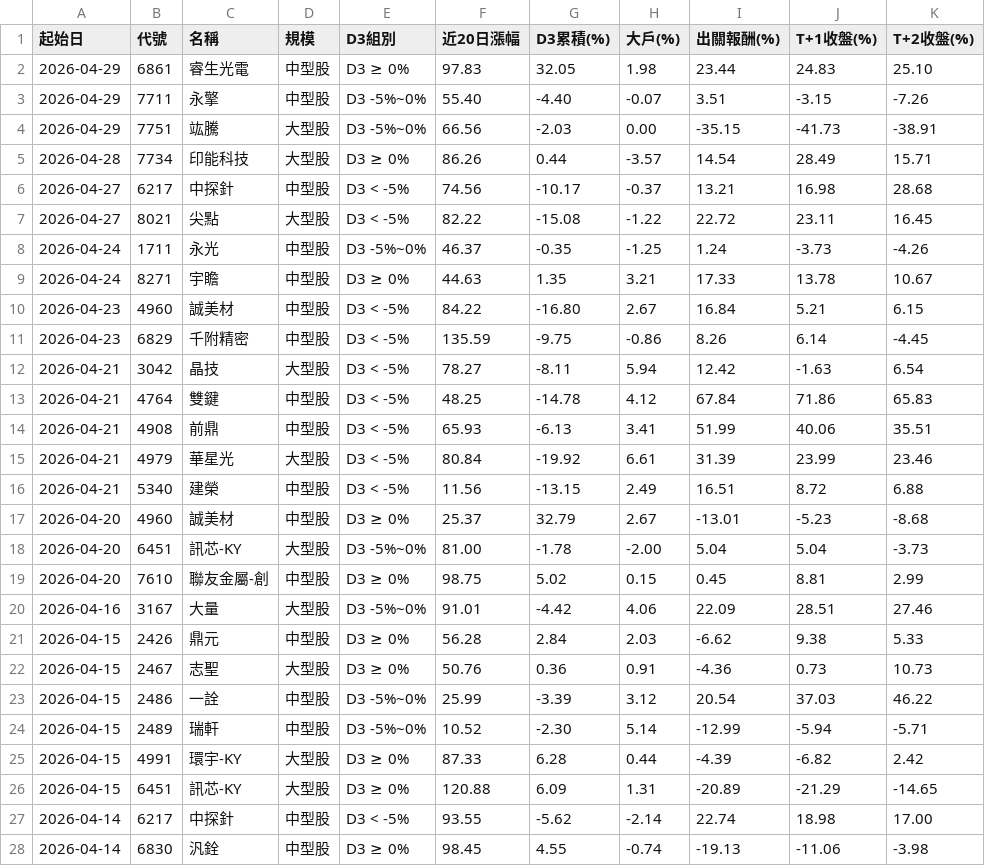
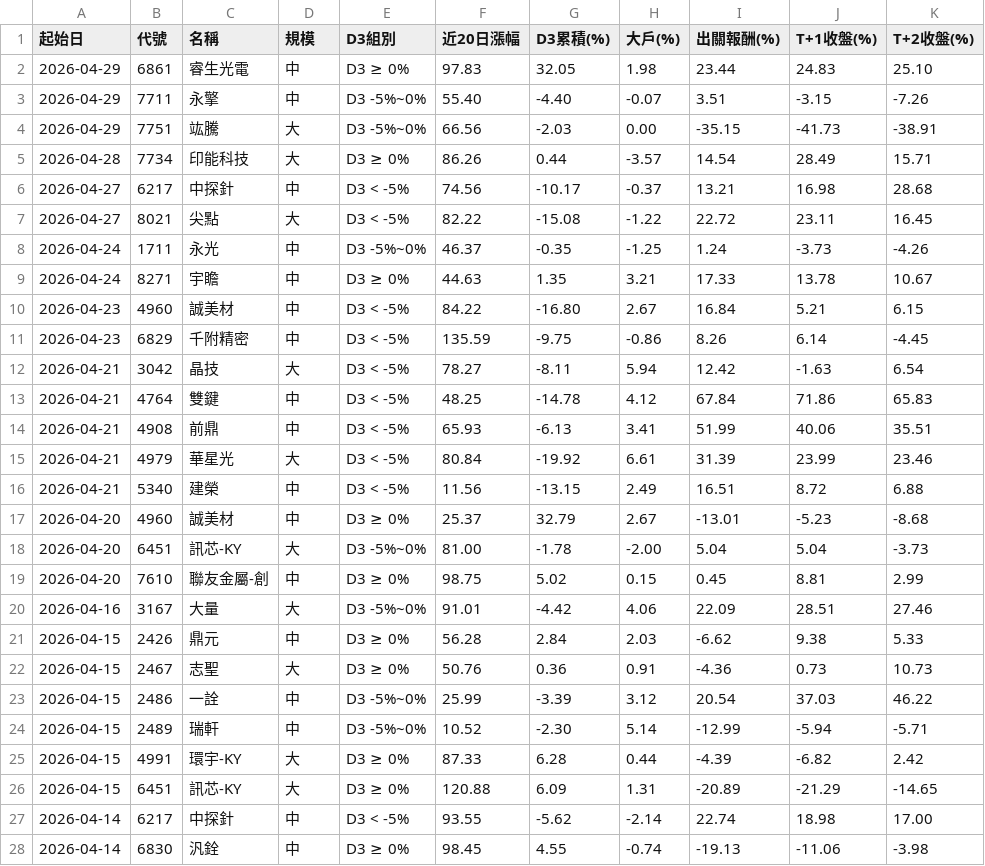
Before and after one commit to KevinYang515/disposal-signals, a CSV file: data/history.csv, drawn as a sheet; only a part is shown; the diff covers the shown part only; the diff names each change by its address in the sheet, - before the commit and + after, or states it on an @@ line.

```diff
--- a/data/history.csv
+++ b/data/history.csv
-D2:D3 (規模): 中型股
+D2:D3 (規模): 中
-D4:D5 (規模): 大型股
+D4:D5 (規模): 大
-D6 (規模): 中型股
+D6 (規模): 中
-D7 (規模): 大型股
+D7 (規模): 大
-D8:D11 (規模): 中型股
+D8:D11 (規模): 中
-D12 (規模): 大型股
+D12 (規模): 大
-D13:D14 (規模): 中型股
+D13:D14 (規模): 中
-D15 (規模): 大型股
+D15 (規模): 大
-D16:D17 (規模): 中型股
+D16:D17 (規模): 中
-D18 (規模): 大型股
+D18 (規模): 大
-D19 (規模): 中型股
+D19 (規模): 中
-D20 (規模): 大型股
+D20 (規模): 大
-D21 (規模): 中型股
+D21 (規模): 中
-D22 (規模): 大型股
+D22 (規模): 大
-D23:D24 (規模): 中型股
+D23:D24 (規模): 中
-D25:D26 (規模): 大型股
+D25:D26 (規模): 大
-D27:D28 (規模): 中型股
+D27:D28 (規模): 中
```
Also changed, not shown: 126 edited cells elsewhere in this file, 3 other files.
